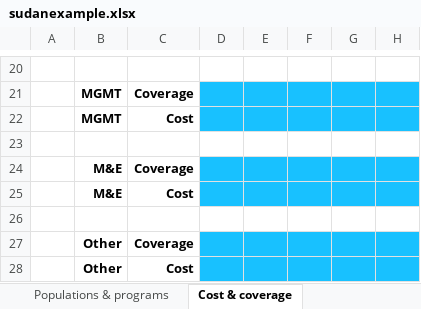
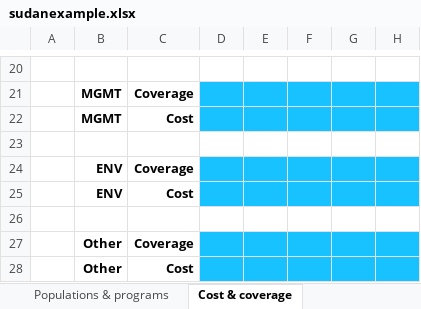
Before and after one commit to optimamodel/optima, an Excel workbook: server/src/static/sudanexample.xlsx, sheet Cost & coverage, drawn as a sheet; only a part is shown, gaps mark what is left out; values as stored, in another font and other column widths than the file's, no borders; the diff names each change by its address in the sheet, - before the commit and + after, or states it on an @@ line.

```diff
--- a/server/src/static/sudanexample.xlsx (sheet Cost & coverage)
+++ b/server/src/static/sudanexample.xlsx (sheet Cost & coverage)
-B24:B25: M&E
+B24:B25: ENV
```
Also changed, not shown: sheet Populations & programs, 5 other files.
